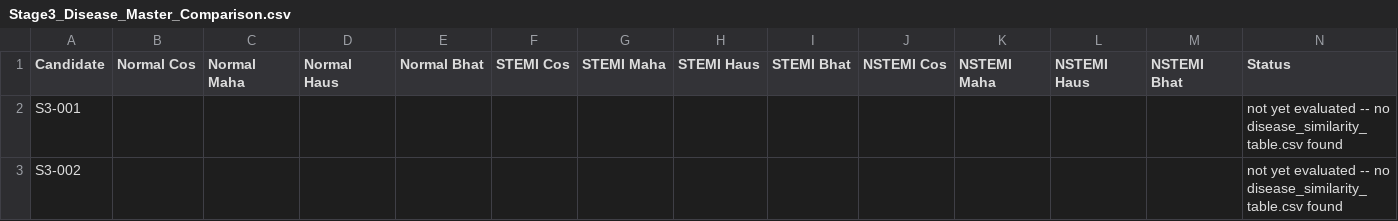
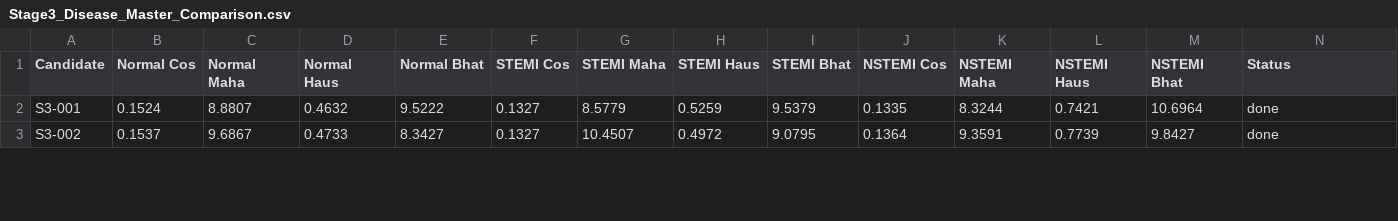
Before and after one commit to namankhatakdotcpp/ECG-Diffusion-RL-Research, a CSV file: Roadmap/Stage_3_Architecture_Improvements/Reports/Stage3_Disease_Master_Comparison.csv, drawn as a sheet; only a part is shown; the diff covers the shown part only.

Commit message:
results: Stage 3 disease-wise metrics for S3-001..S3-005

```diff
--- a/Roadmap/Stage_3_Architecture_Improvements/Reports/Stage3_Disease_Master_Comparison.csv
+++ b/Roadmap/Stage_3_Architecture_Improvements/Reports/Stage3_Disease_Master_Comparison.csv
@@ -1,3 +1,3 @@
 Candidate,Normal Cos,Normal Maha,Normal Haus,Normal Bhat,STEMI Cos,STEMI Maha,STEMI Haus,STEMI Bhat,NSTEMI Cos,NSTEMI Maha,NSTEMI Haus,NSTEMI Bhat,Status
-S3-001,,,,,,,,,,,,,not yet evaluated -- no disease_similarity_table.csv found
-S3-002,,,,,,,,,,,,,not yet evaluated -- no disease_similarity_table.csv found
+S3-001,0.1524,8.8807,0.4632,9.5222,0.1327,8.5779,0.5259,9.5379,0.1335,8.3244,0.7421,10.6964,done
+S3-002,0.1537,9.6867,0.4733,8.3427,0.1327,10.4507,0.4972,9.0795,0.1364,9.3591,0.7739,9.8427,done
```
Also changed, not shown: 39 edited cells elsewhere in this file, 1 other file.
